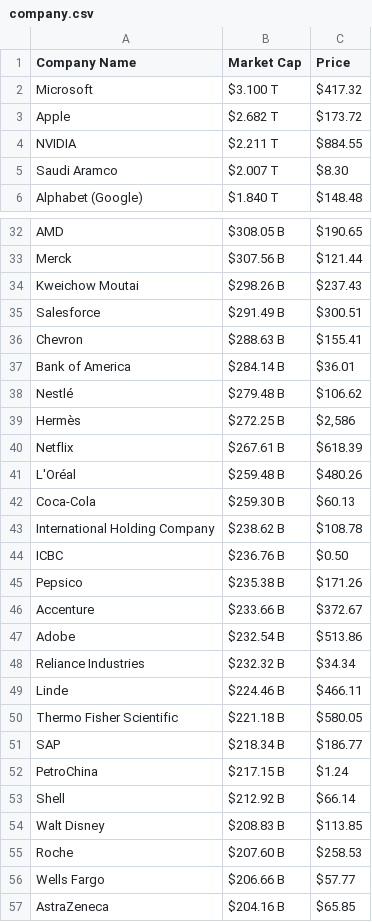
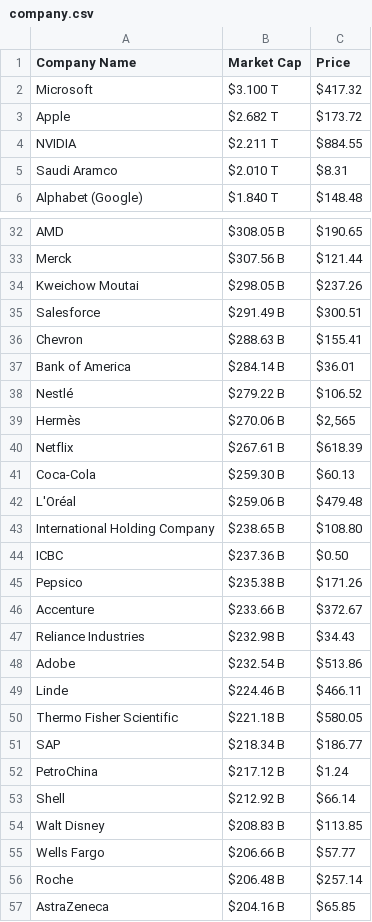
Before and after one commit to AbhishekBaske/marketcap_webscrap, a CSV file: company.csv, drawn as a sheet; only a part is shown, gaps mark what is left out; the diff covers the shown part only.

Commit message:
Automated data update

```diff
--- a/company.csv
+++ b/company.csv
@@ -4,3 +4,3 @@ Apple,$2.682 T,$173.72
 NVIDIA,$2.211 T,$884.55
-Saudi Aramco,$2.007 T,$8.30
+Saudi Aramco,$2.010 T,$8.31
 Alphabet (Google),$1.840 T,$148.48
@@ -33,3 +33,3 @@ AMD,$308.05 B,$190.65
 Merck,$307.56 B,$121.44
-Kweichow Moutai,$298.26 B,$237.43
+Kweichow Moutai,$298.05 B,$237.26
 Salesforce,$291.49 B,$300.51
@@ -37,13 +37,13 @@ Chevron,$288.63 B,$155.41
 Bank of America ,$284.14 B,$36.01
-Nestlé,$279.48 B,$106.62
-Hermès,$272.25 B,"$2,586"
+Nestlé,$279.22 B,$106.52
+Hermès,$270.06 B,"$2,565"
 Netflix,$267.61 B,$618.39
-L'Oréal,$259.48 B,$480.26
 Coca-Cola,$259.30 B,$60.13
-International Holding Company,$238.62 B,$108.78
-ICBC,$236.76 B,$0.50
+L'Oréal,$259.06 B,$479.48
+International Holding Company,$238.65 B,$108.80
+ICBC,$237.36 B,$0.50
 Pepsico,$235.38 B,$171.26
 Accenture,$233.66 B,$372.67
+Reliance Industries,$232.98 B,$34.43
 Adobe,$232.54 B,$513.86
-Reliance Industries,$232.32 B,$34.34
 Linde,$224.46 B,$466.11
@@ -51,7 +51,7 @@ Thermo Fisher Scientific,$221.18 B,$580.05
 SAP,$218.34 B,$186.77
-PetroChina,$217.15 B,$1.24
+PetroChina,$217.12 B,$1.24
 Shell,$212.92 B,$66.14
 Walt Disney,$208.83 B,$113.85
-Roche,$207.60 B,$258.53
 Wells Fargo,$206.66 B,$57.77
+Roche,$206.48 B,$257.14
 AstraZeneca,$204.16 B,$65.85
```
Also changed, not shown: 4 added rows, 4 removed rows and 9 edited cells elsewhere in this file, 1 other file.
